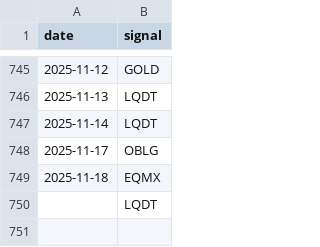
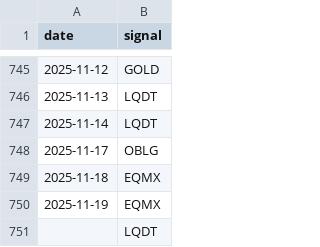
Before and after one commit to ostepann/moex-vim-daily-fetcher, a CSV file: data/signals.csv, drawn as a sheet; only a part is shown, gaps mark what is left out.

```diff
--- a/data/signals.csv
+++ b/data/signals.csv
@@ -749,2 +749,3 @@ date,signal
 2025-11-18,EQMX
+2025-11-19,EQMX
 ,LQDT
```
